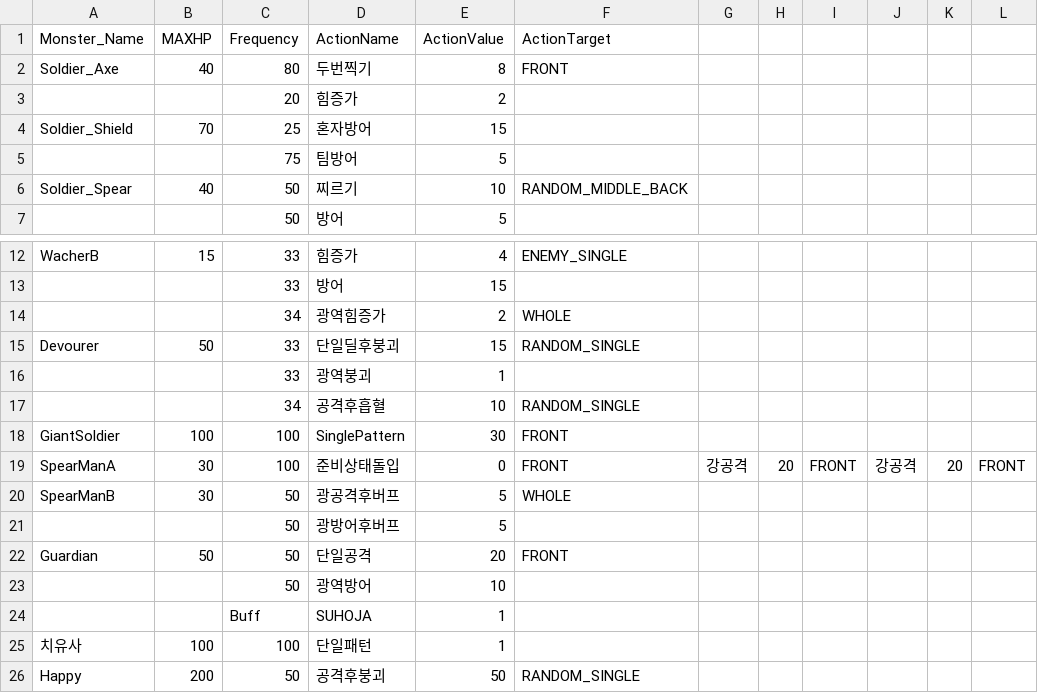
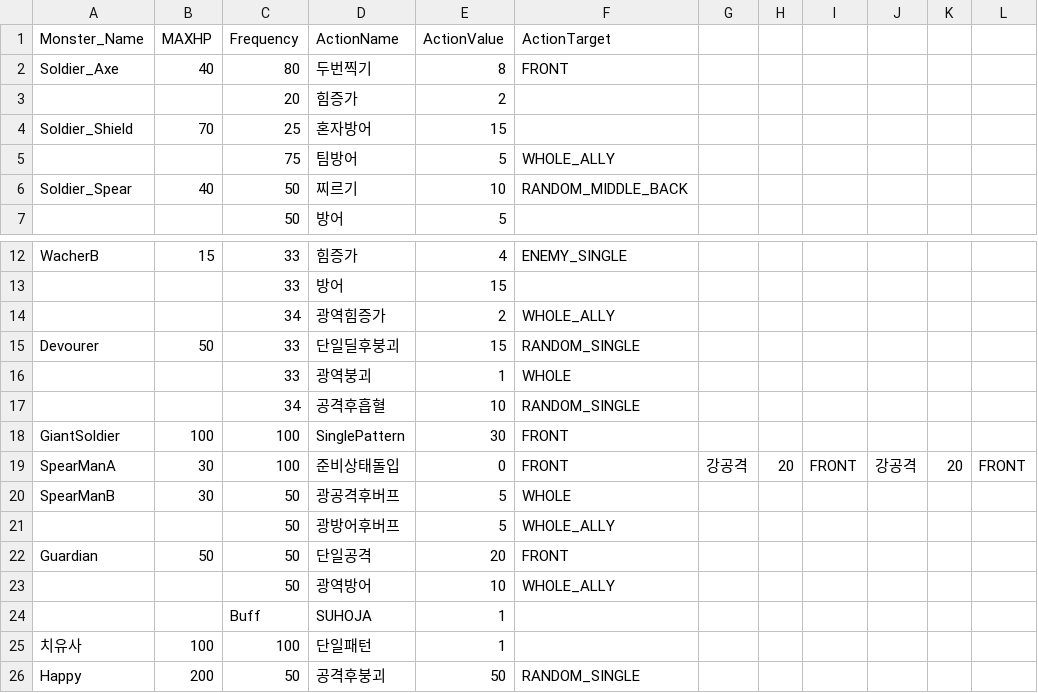
Before and after one commit to garrdip/BlackOcean, a CSV file: Assets/Resources/DB/MonsterDB.csv, drawn as a sheet; only a part is shown, gaps mark what is left out.

Commit message:
1. 카드 및 몬스터의 유효 타겟에 대한 표시를 해주는 타겟 인디케이터 기능 추가 2. CardDB, MonsterDB 의 유효타겟 값 수정 및 Enum값 추가 3. PlayerOrder 오브젝트의 다른 플레이어 카드 보기 기능 아이콘 수정
Change-Id: I9a37b632bbb3a720d034e52c3eccf40f92738f61

```diff
--- a/Assets/Resources/DB/MonsterDB.csv
+++ b/Assets/Resources/DB/MonsterDB.csv
@@ -4,3 +4,3 @@ Soldier_Axe,40,80,두번찍기,8,FRONT,,,,,,
 Soldier_Shield,70,25,혼자방어,15,,,,,,,
-,,75,팀방어,5,,,,,,,
+,,75,팀방어,5,WHOLE_ALLY,,,,,,
 Soldier_Spear,40,50,찌르기,10,RANDOM_MIDDLE_BACK,,,,,,
@@ -13,5 +13,5 @@ WacherB,15,33,힘증가,4,ENEMY_SINGLE,,,,,,
 ,,33,방어,15,,,,,,,
-,,34,광역힘증가,2,WHOLE ,,,,,,
+,,34,광역힘증가,2,WHOLE_ALLY,,,,,,
 Devourer,50,33,단일딜후붕괴,15,RANDOM_SINGLE,,,,,,
-,,33,광역붕괴,1,,,,,,,
+,,33,광역붕괴,1,WHOLE ,,,,,,
 ,,34,공격후흡혈,10,RANDOM_SINGLE,,,,,,
@@ -20,5 +20,5 @@ SpearManA,30,100,준비상태돌입,0,FRONT,강공격,20,FRONT,강공격,20,FRON
 SpearManB,30,50,광공격후버프,5,WHOLE ,,,,,,
-,,50,광방어후버프,5,,,,,,,
+,,50,광방어후버프,5,WHOLE_ALLY,,,,,,
 Guardian,50,50,단일공격,20,FRONT,,,,,,
-,,50,광역방어,10,,,,,,,
+,,50,광역방어,10,WHOLE_ALLY,,,,,,
 ,,Buff,SUHOJA,1,,,,,,,
```
Also changed, not shown: Assets/Resources/DB/CardDB.csv, 25 other files.
